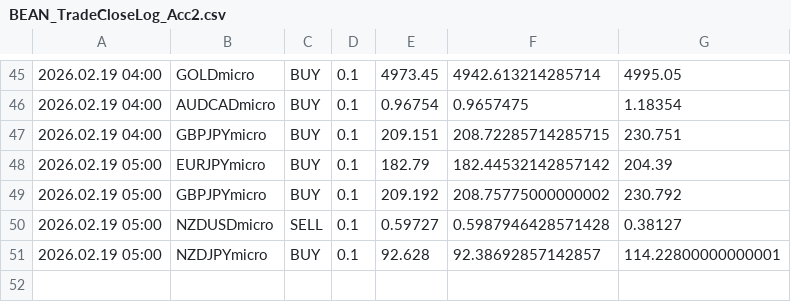
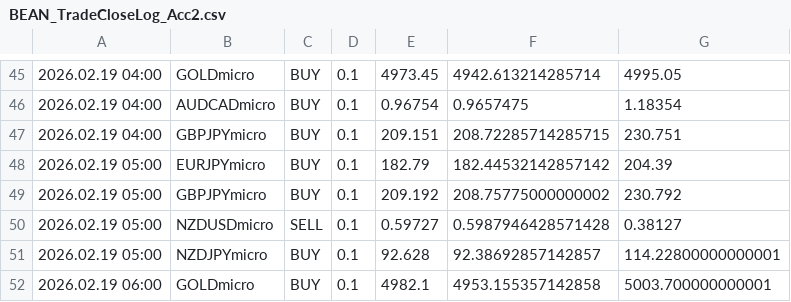
Before and after one commit to Monte-Ntuli/Sentinal-Dashboard, a CSV file: BEAN_TradeCloseLog_Acc2.csv, drawn as a sheet; only a part is shown, gaps mark what is left out; the diff names each change by its address in the sheet, - before the commit and + after, or states it on an @@ line.

Commit message:
Auto Update: 2026/02/19  6:06:37,21

```diff
--- a/BEAN_TradeCloseLog_Acc2.csv
+++ b/BEAN_TradeCloseLog_Acc2.csv
+row 52: 2026.02.19 06:00 | GOLDmicro | BUY | 0.1 | 4982.1 | 4953.155357142858 | 5003.700000000001
```
